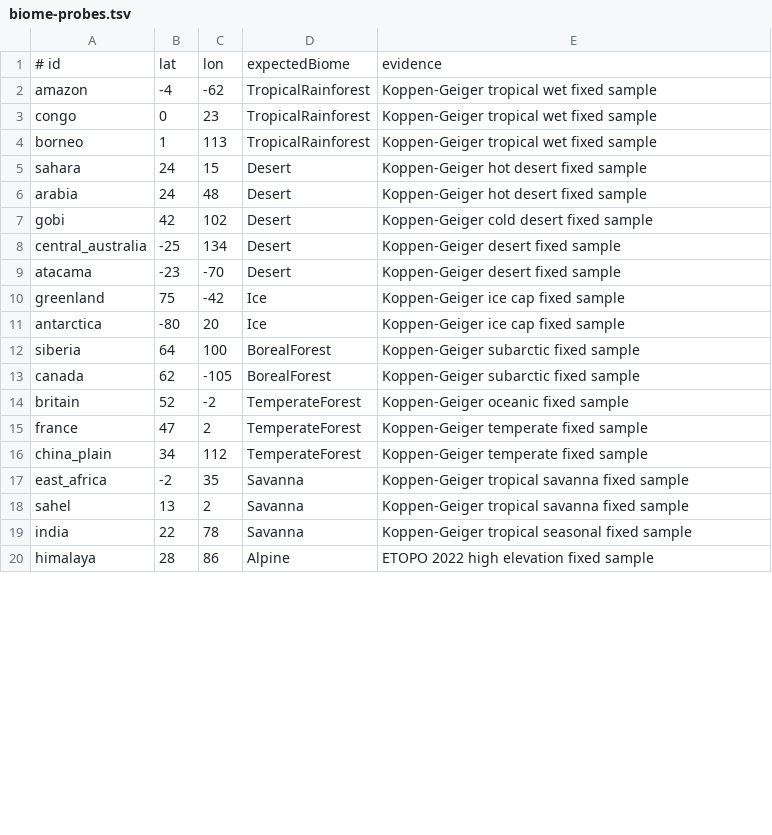
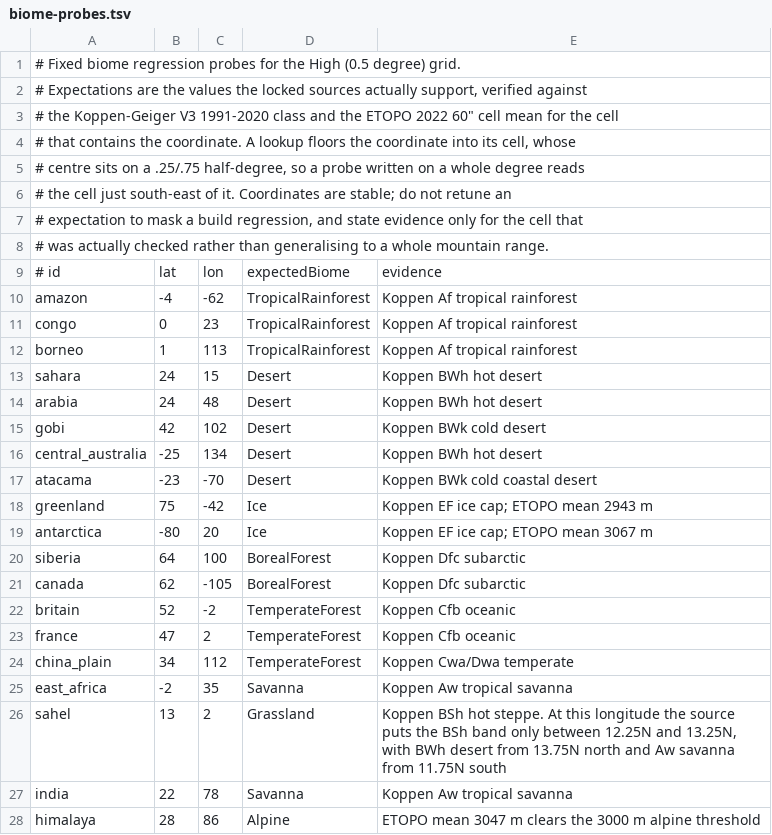
Before and after one commit to niunaguo0-pixel/worldsim, a TSV file: WorldSim/Assets/StreamingAssets/Geo/v1/biome-probes.tsv, drawn as a sheet; only a part is shown; the diff covers the shown part only.

```diff
--- a/WorldSim/Assets/StreamingAssets/Geo/v1/biome-probes.tsv
+++ b/WorldSim/Assets/StreamingAssets/Geo/v1/biome-probes.tsv
@@ -1,20 +1,28 @@
+# Fixed biome regression probes for the High (0.5 degree) grid.
+# Expectations are the values the locked sources actually support, verified against
+# the Koppen-Geiger V3 1991-2020 class and the ETOPO 2022 60" cell mean for the cell
+# that contains the coordinate. A lookup floors the coordinate into its cell, whose
+# centre sits on a .25/.75 half-degree, so a probe written on a whole degree reads
+# the cell just south-east of it. Coordinates are stable; do not retune an
+# expectation to mask a build regression, and state evidence only for the cell that
+# was actually checked rather than generalising to a whole mountain range.
 # id	lat	lon	expectedBiome	evidence
-amazon	-4	-62	TropicalRainforest	Koppen-Geiger tropical wet fixed sample
-congo	0	23	TropicalRainforest	Koppen-Geiger tropical wet fixed sample
-borneo	1	113	TropicalRainforest	Koppen-Geiger tropical wet fixed sample
-sahara	24	15	Desert	Koppen-Geiger hot desert fixed sample
-arabia	24	48	Desert	Koppen-Geiger hot desert fixed sample
-gobi	42	102	Desert	Koppen-Geiger cold desert fixed sample
-central_australia	-25	134	Desert	Koppen-Geiger desert fixed sample
-atacama	-23	-70	Desert	Koppen-Geiger desert fixed sample
-greenland	75	-42	Ice	Koppen-Geiger ice cap fixed sample
-antarctica	-80	20	Ice	Koppen-Geiger ice cap fixed sample
-siberia	64	100	BorealForest	Koppen-Geiger subarctic fixed sample
-canada	62	-105	BorealForest	Koppen-Geiger subarctic fixed sample
-britain	52	-2	TemperateForest	Koppen-Geiger oceanic fixed sample
-france	47	2	TemperateForest	Koppen-Geiger temperate fixed sample
-china_plain	34	112	TemperateForest	Koppen-Geiger temperate fixed sample
-east_africa	-2	35	Savanna	Koppen-Geiger tropical savanna fixed sample
-sahel	13	2	Savanna	Koppen-Geiger tropical savanna fixed sample
-india	22	78	Savanna	Koppen-Geiger tropical seasonal fixed sample
-himalaya	28	86	Alpine	ETOPO 2022 high elevation fixed sample
+amazon	-4	-62	TropicalRainforest	Koppen Af tropical rainforest
+congo	0	23	TropicalRainforest	Koppen Af tropical rainforest
+borneo	1	113	TropicalRainforest	Koppen Af tropical rainforest
+sahara	24	15	Desert	Koppen BWh hot desert
+arabia	24	48	Desert	Koppen BWh hot desert
+gobi	42	102	Desert	Koppen BWk cold desert
+central_australia	-25	134	Desert	Koppen BWh hot desert
+atacama	-23	-70	Desert	Koppen BWk cold coastal desert
+greenland	75	-42	Ice	Koppen EF ice cap; ETOPO mean 2943 m
+antarctica	-80	20	Ice	Koppen EF ice cap; ETOPO mean 3067 m
+siberia	64	100	BorealForest	Koppen Dfc subarctic
+canada	62	-105	BorealForest	Koppen Dfc subarctic
+britain	52	-2	TemperateForest	Koppen Cfb oceanic
+france	47	2	TemperateForest	Koppen Cfb oceanic
+china_plain	34	112	TemperateForest	Koppen Cwa/Dwa temperate
+east_africa	-2	35	Savanna	Koppen Aw tropical savanna
+sahel	13	2	Grassland	Koppen BSh hot steppe. At this longitude the source puts the BSh band only between 12.25N and 13.25N, with BWh desert from 13.75N north and Aw savanna from 11.75N south
+india	22	78	Savanna	Koppen Aw tropical savanna
+himalaya	28	86	Alpine	ETOPO mean 3047 m clears the 3000 m alpine threshold
```
Also changed, not shown: 2 added rows, 1 removed row and 6 edited cells elsewhere in this file, tools/geo/biome-probes.tsv, 56 other files.
